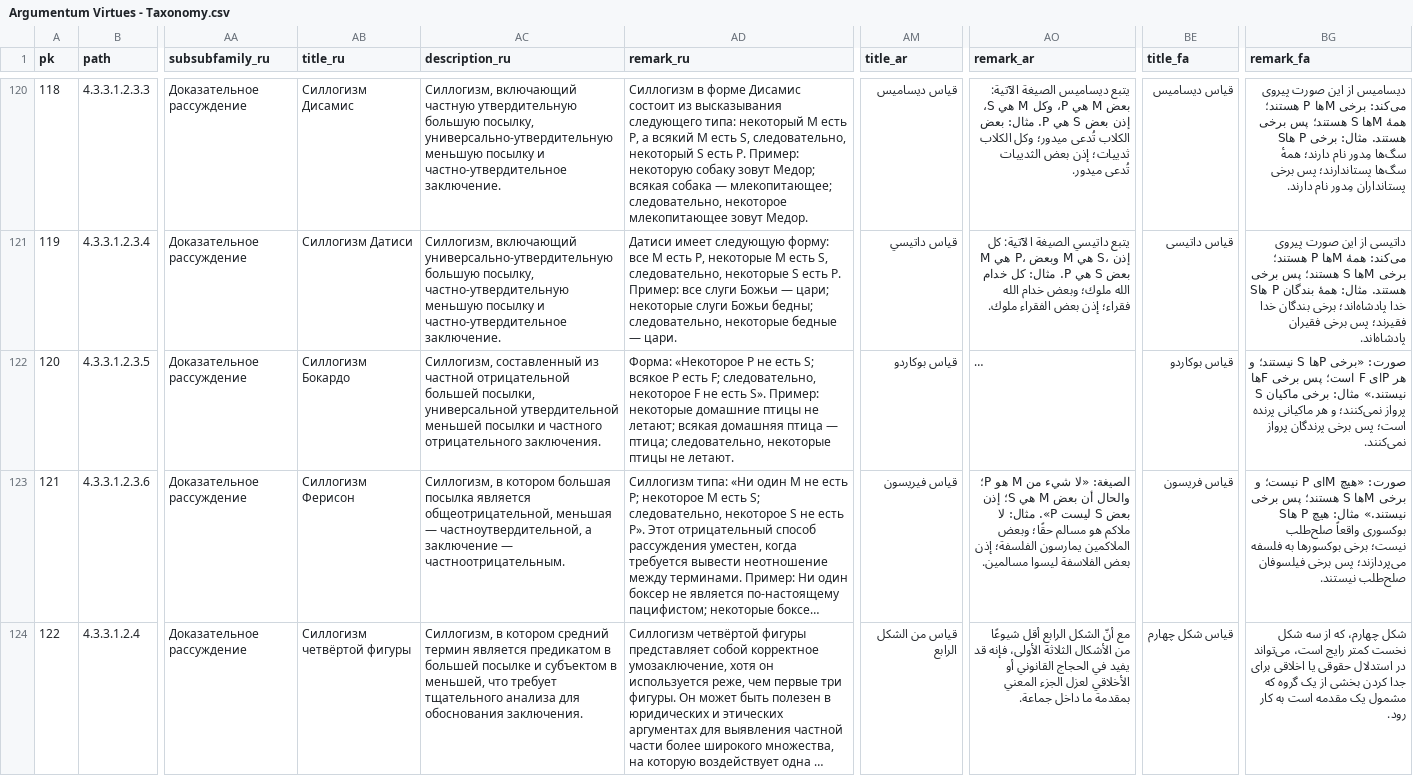
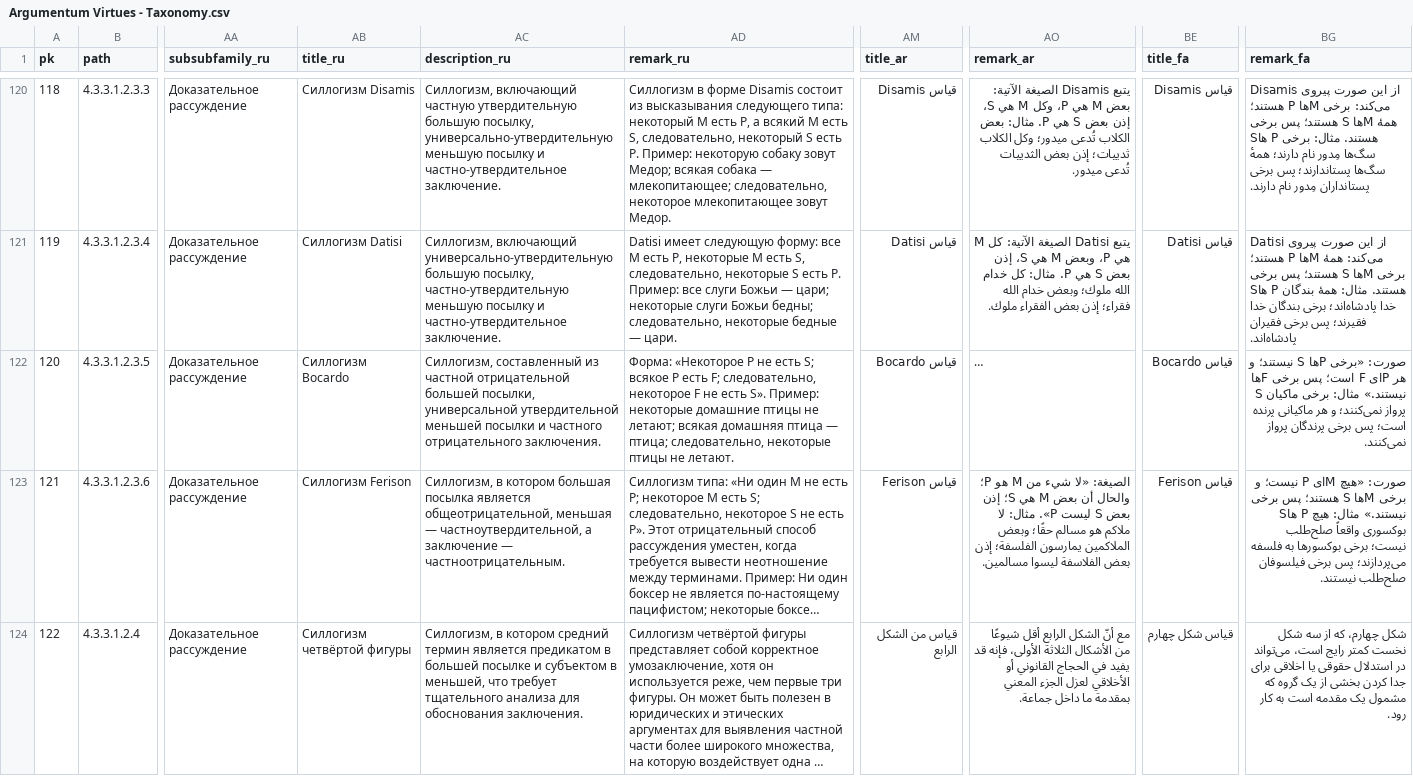
Before and after one commit to ArgumentumGames/Argumentum, a CSV file: Cards/Fallacies/Argumentum Virtues - Taxonomy.csv, drawn as a sheet; only a part is shown, gaps mark what is left out; long unchanged cells end in …; the diff covers the shown part only; the diff names each change by its address in the sheet, - before the commit and + after, or states it on an @@ line.

```diff
--- a/Cards/Fallacies/Argumentum Virtues - Taxonomy.csv
+++ b/Cards/Fallacies/Argumentum Virtues - Taxonomy.csv
-AB120 (title_ru): Силлогизм Дисамис
+AB120 (title_ru): Силлогизм Disamis
-AD120 (remark_ru): …в форме Дисамис состоит из…
+AD120 (remark_ru): …в форме Disamis состоит из…
-AM120 (title_ar): قياس ديساميس
+AM120 (title_ar): قياس Disamis
-AO120 (remark_ar): يتبع ديساميس الصيغة الآتية:…
+AO120 (remark_ar): يتبع Disamis الصيغة الآتية:…
-BE120 (title_fa): قیاس دیسامیس
+BE120 (title_fa): قیاس Disamis
-BG120 (remark_fa): دیسامیس از این…
+BG120 (remark_fa): Disamis از این…
-AB121 (title_ru): Силлогизм Датиси
+AB121 (title_ru): Силлогизм Datisi
-AD121 (remark_ru): Датиси имеет следующую…
+AD121 (remark_ru): Datisi имеет следующую…
-AM121 (title_ar): قياس داتيسي
+AM121 (title_ar): قياس Datisi
-AO121 (remark_ar): يتبع داتيسي الصيغة الآتية:…
+AO121 (remark_ar): يتبع Datisi الصيغة الآتية:…
-BE121 (title_fa): قیاس داتیسی
+BE121 (title_fa): قیاس Datisi
-BG121 (remark_fa): داتیسی از این…
+BG121 (remark_fa): Datisi از این…
-AB122 (title_ru): Силлогизм Бокардо
+AB122 (title_ru): Силлогизм Bocardo
-AM122 (title_ar): قياس بوكاردو
+AM122 (title_ar): قياس Bocardo
-BE122 (title_fa): قیاس بوکاردو
+BE122 (title_fa): قیاس Bocardo
-AB123 (title_ru): Силлогизм Ферисон
+AB123 (title_ru): Силлогизм Ferison
-AM123 (title_ar): قياس فيريسون
+AM123 (title_ar): قياس Ferison
-BE123 (title_fa): قیاس فریسون
+BE123 (title_fa): قیاس Ferison
```
Also changed, not shown: 48 edited cells elsewhere in this file, 2 other files.
